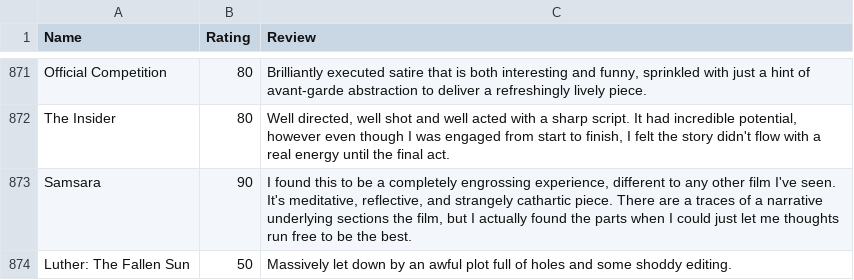
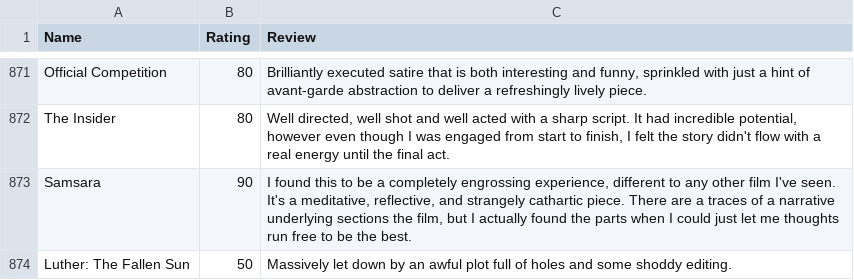
Before and after one commit to CScho96/Film-list, a CSV file: _data/movie-ratings.csv, drawn as a sheet; only a part is shown, gaps mark what is left out.

Commit message:
Update movie-ratings.csv

```diff
--- a/_data/movie-ratings.csv
+++ b/_data/movie-ratings.csv
@@ -872,3 +872,3 @@ Official Competition,80,"Brilliantly executed satire that is both interesting an
 The Insider,80,"Well directed, well shot and well acted with a sharp script. It had incredible potential, however even though I was engaged from start to finish, I felt the story didn't flow with a real energy until the final act."
-Samsara,90,"I found this to be a completely engrossing experience, different to any other film I've seen. It's meditative, reflective, and strangely cathartic piece. There are a traces of a narrative underlying sections the film, but I actually found the parts when I could just let me thoughts run free to be the best."
+Samsara,90,"I found this to be a completely engrossing experience, different to any other film I've seen. It's a meditative, reflective, and strangely cathartic piece. There are a traces of a narrative underlying sections the film, but I actually found the parts when I could just let me thoughts run free to be the best."
 Luther: The Fallen Sun,50,"Massively let down by an awful plot full of holes and some shoddy editing."
```
